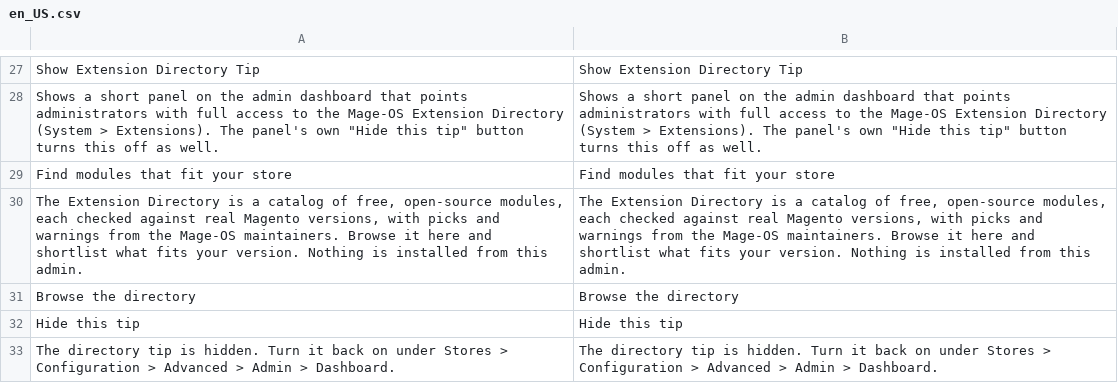
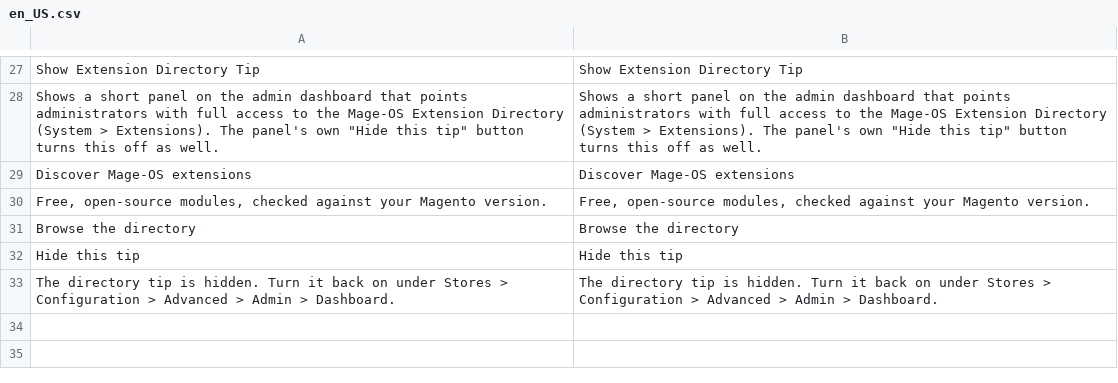
Before and after one commit to mage-os-lab/directory, a CSV file: src/i18n/en_US.csv, drawn as a sheet; only a part is shown, gaps mark what is left out; removed rows and columns are numbered as before the commit, all else as after; the diff names each change by its address in the sheet, - before the commit and + after, or states it on an @@ line.

```diff
--- a/src/i18n/en_US.csv
+++ b/src/i18n/en_US.csv
-row 29: Find modules that fit your store | Find modules that fit your store
-row 30: The Extension Directory is a catalog of free, open-source modules, each checked against real Magento versions, with picks and warnings from the Mage-OS maintainers. Browse it here and shortlist what fits your version. Nothing is installed from this admin. | The Extension Directory is a catalog of free, open-source modules, each checked against real Magento versions, with picks and warnings from the Mage-OS maintainers. Browse it here and shortlist what fits your version. Nothing is installed from this admin.
+row 29: Discover Mage-OS extensions | Discover Mage-OS extensions
+row 30: Free, open-source modules, checked against your Magento version. | Free, open-source modules, checked against your Magento version.
```
Also changed, not shown: 1 other file.
